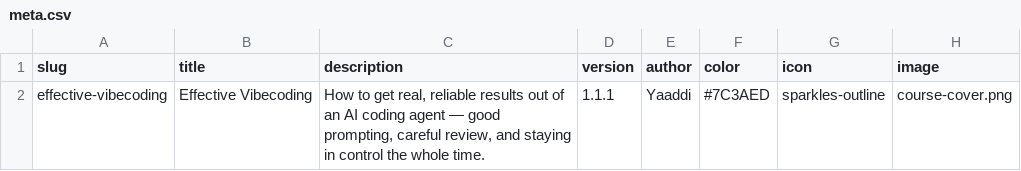
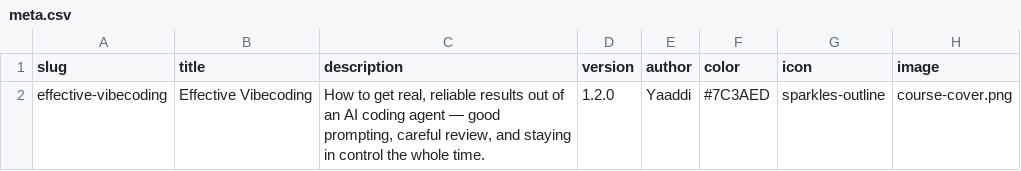
Before and after one commit to yaaddi-courses/effective-vibecoding, a CSV file: source/meta.csv, drawn as a sheet.

```diff
--- a/source/meta.csv
+++ b/source/meta.csv
@@ -1,2 +1,2 @@
 slug,title,description,version,author,color,icon,image
-effective-vibecoding,Effective Vibecoding,"How to get real, reliable results out of an AI coding agent — good prompting, careful review, and staying in control the whole time.",1.1.1,Yaaddi,#7C3AED,sparkles-outline,course-cover.png
+effective-vibecoding,Effective Vibecoding,"How to get real, reliable results out of an AI coding agent — good prompting, careful review, and staying in control the whole time.",1.2.0,Yaaddi,#7C3AED,sparkles-outline,course-cover.png
```
Also changed, not shown: source/cards.csv, 2 other files.
